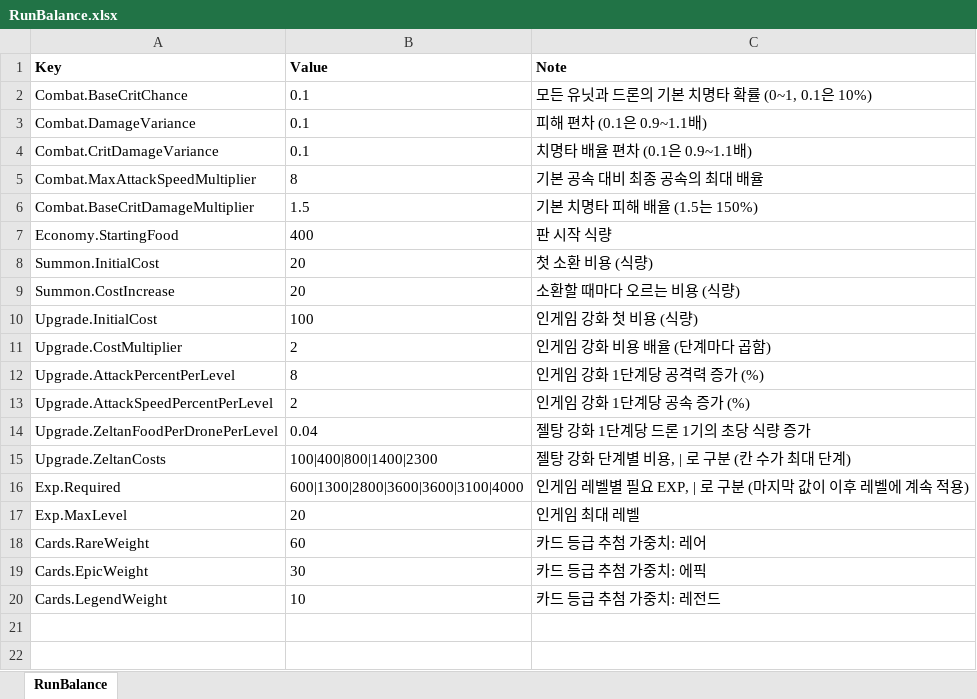
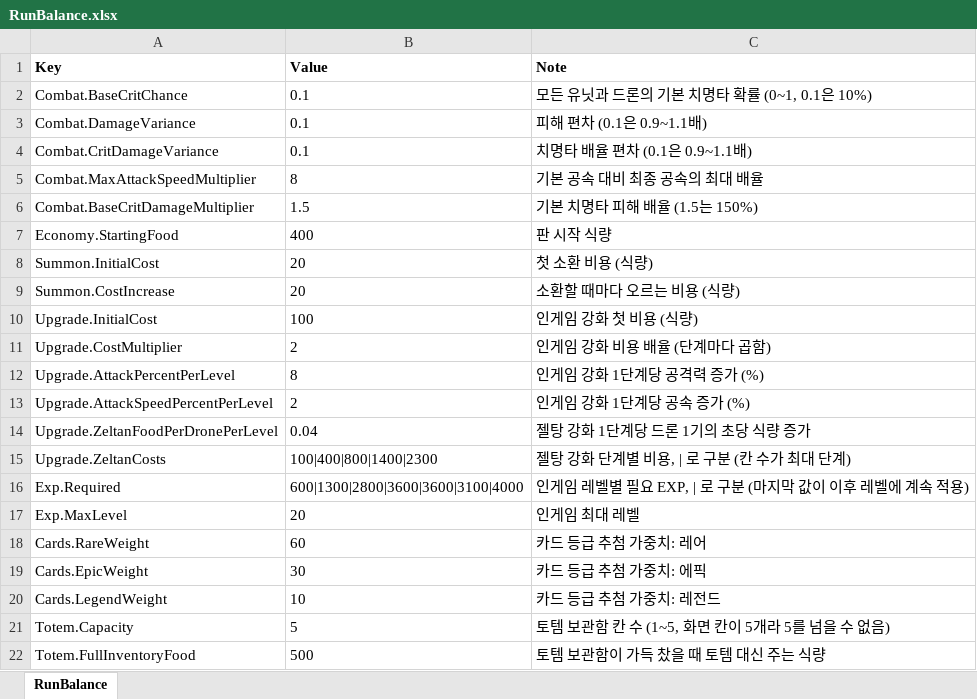
Before and after one commit to HugeChamChi/ProjectGaeGGULDefence, an Excel workbook: Data/Balance/RunBalance.xlsx, sheet RunBalance, drawn as a sheet; values as stored, in another font and other column widths than the file's, no borders; the diff names each change by its address in the sheet, - before the commit and + after, or states it on an @@ line.

Commit message:
[Feat] 토템 보관 수와 보관함이 찼을 때 대체 식량을 RunBalance 차트에서 읽음 (G12)

```diff
--- a/Data/Balance/RunBalance.xlsx (sheet RunBalance)
+++ b/Data/Balance/RunBalance.xlsx (sheet RunBalance)
+row 21: Totem.Capacity | 5 | 토템 보관함 칸 수 (1~5, 화면 칸이 5개라 5를 넘을 수 없음)
+row 22: Totem.FullInventoryFood | 500 | 토템 보관함이 가득 찼을 때 토템 대신 주는 식량
```
Also changed, not shown: 4 other files.
